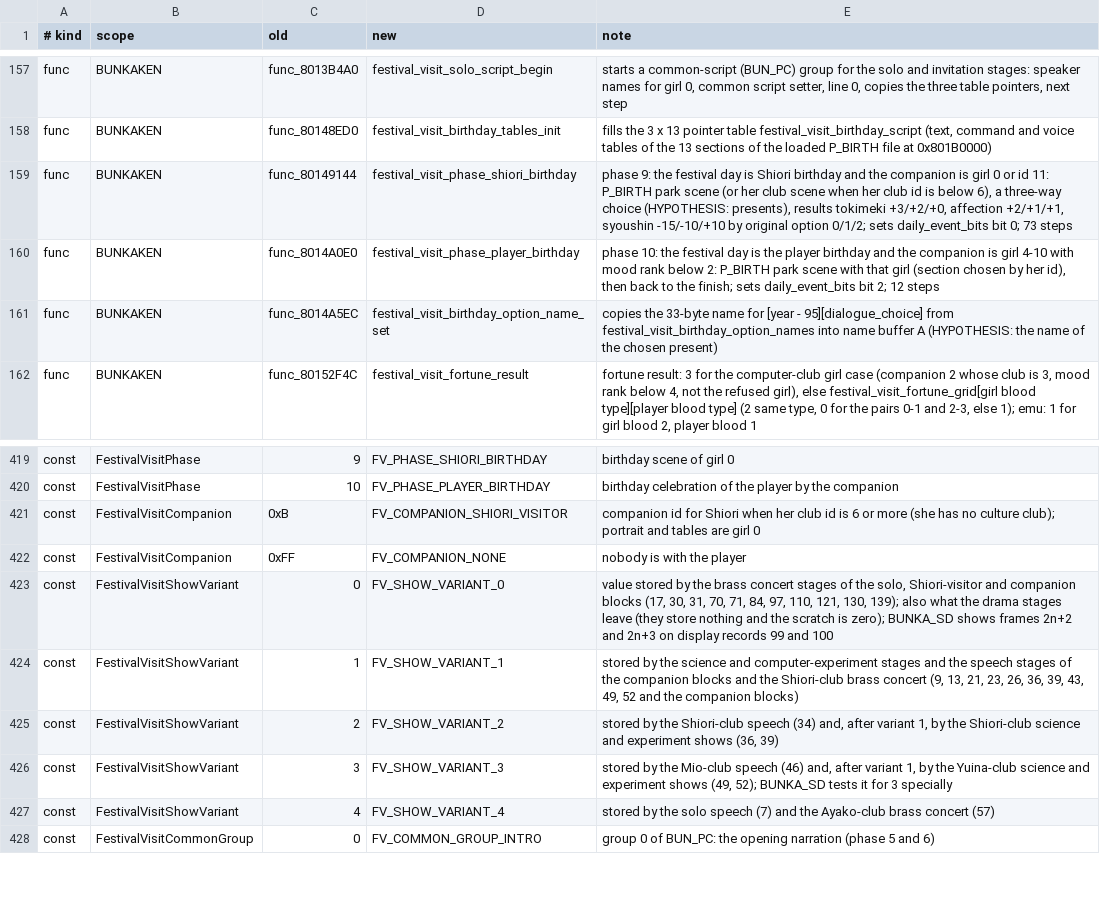
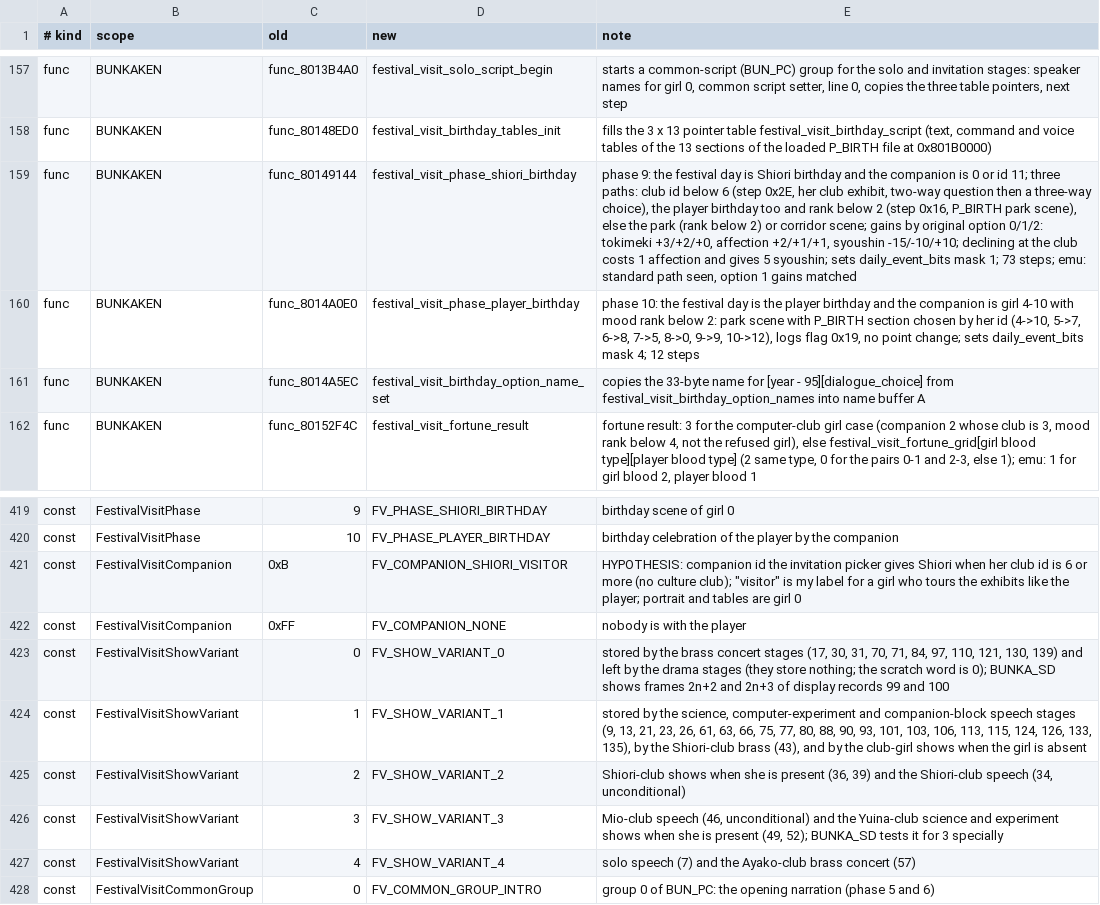
Before and after one commit to CosmicScribe64/tokimemo-ps1-decomp, a TSV file: config/renames/proposals/o-bunkaken.tsv, drawn as a sheet; only a part is shown, gaps mark what is left out; the diff names each change by its address in the sheet, - before the commit and + after, or states it on an @@ line.

```diff
--- a/config/renames/proposals/o-bunkaken.tsv
+++ b/config/renames/proposals/o-bunkaken.tsv
-E159 (note): …companion is girl 0 or id 11: P_BIRTH park scene (or her club scene when her club id is below 6), a three-way choice (HYPOTHESIS: presents), results tokimeki +3/+2/+0, affection +2/+1/+1, syoushin -15/-10/+10 by original option 0/1/2; sets daily_event_bits bit 0; 73 steps
+E159 (note): …companion is 0 or id 11; three paths: club id below 6 (step 0x2E, her club exhibit, two-way question then a three-way choice), the player birthday too and rank below 2 (step 0x16, P_BIRTH park scene), else the park (rank below 2) or corridor scene; gains by original option 0/1/2: tokimeki +3/+2/+0, affection +2/+1/+1, syoushin -15/-10/+10; declining at the club costs 1 affection and gives 5 syoushin; sets daily_event_bits mask 1; 73 steps; emu: standard path seen, option 1 gains matched
-E160 (note): …below 2: P_BIRTH park scene with that girl (section chosen by her id), then back to the finish; sets daily_event_bits bit 2; 12 steps
+E160 (note): …below 2: park scene with P_BIRTH section chosen by her id (4->10, 5->7, 6->8, 7->5, 8->0, 9->9, 10->12), logs flag 0x19, no point change; sets daily_event_bits mask 4; 12 steps
-E161 (note): …buffer A (HYPOTHESIS: the name of the chosen present)
+E161 (note): …buffer A
-E421 (note): companion id for Shiori when her club id is 6 or more (she has no culture club); portrait and…
+E421 (note): HYPOTHESIS: companion id the invitation picker gives Shiori when her club id is 6 or more (no culture club); "visitor" is my label for a girl who tours the exhibits like the player; portrait and…
-E423 (note): value stored by the brass concert stages of the solo, Shiori-visitor and companion blocks (17, 30, 31, 70, 71, 84, 97, 110, 121, 130, 139); also what the drama stages leave (they store nothing and the scratch is zero); BUNKA_SD shows frames 2n+2 and 2n+3 on display records…
+E423 (note): stored by the brass concert stages (17, 30, 31, 70, 71, 84, 97, 110, 121, 130, 139) and left by the drama stages (they store nothing; the scratch word is 0); BUNKA_SD shows frames 2n+2 and 2n+3 of display records…
-E424 (note): …by the science and computer-experiment stages and the speech stages of the companion blocks and the Shiori-club brass concert (9, 13, 21, 23, 26, 36, 39, 43, 49, 52 and the companion blocks)
+E424 (note): …by the science, computer-experiment and companion-block speech stages (9, 13, 21, 23, 26, 61, 63, 66, 75, 77, 80, 88, 90, 93, 101, 103, 106, 113, 115, 124, 126, 133, 135), by the Shiori-club brass (43), and by the club-girl shows when the girl is absent
-E425 (note): stored by the Shiori-club speech (34) and, after variant 1, by the Shiori-club science and experiment shows (36, 39)
+E425 (note): Shiori-club shows when she is present (36, 39) and the Shiori-club speech (34, unconditional)
-E426 (note): stored by the Mio-club speech (46) and, after variant 1, by the Yuina-club science and experiment shows (49, 52);…
+E426 (note): Mio-club speech (46, unconditional) and the Yuina-club science and experiment shows when she is present (49, 52);…
-E427 (note): stored by the solo speech…
+E427 (note): solo speech…
```
Also changed, not shown: 4 other files.
